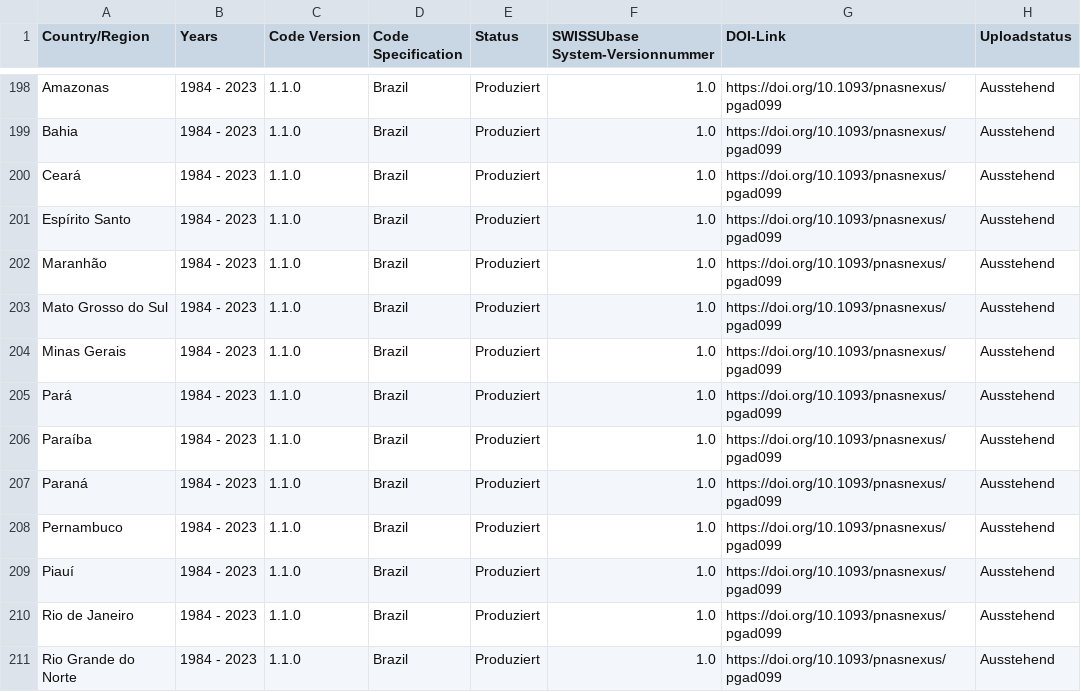
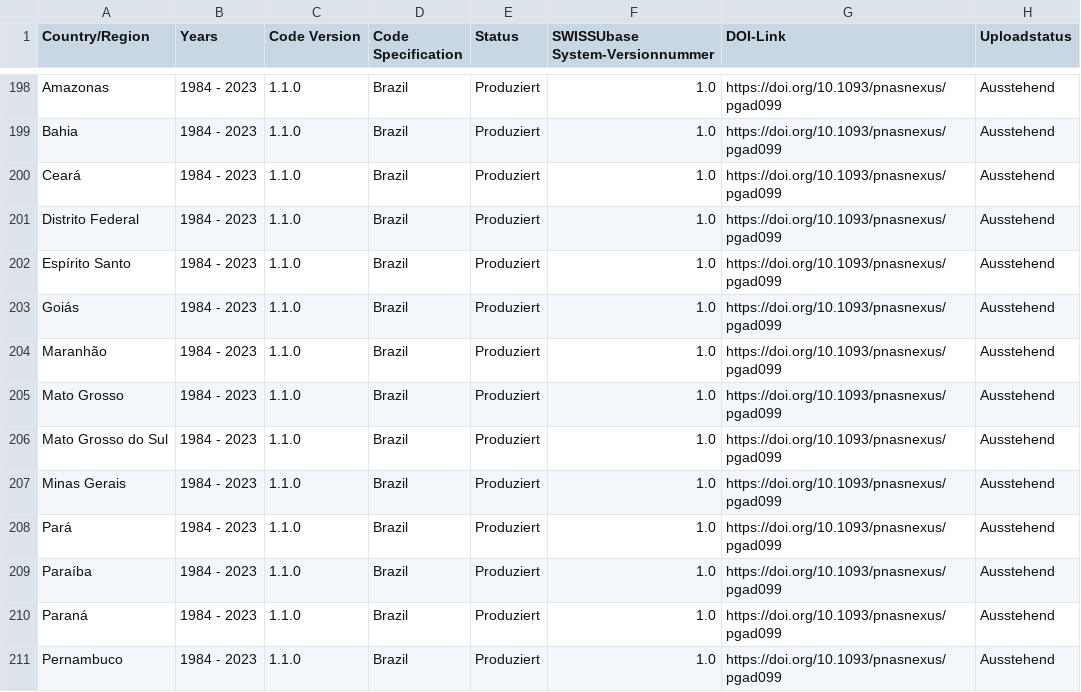
Before and after one commit to plehnert/surfacegroups, a CSV file: DOI_List_SWISSUbase.csv, drawn as a sheet; only a part is shown, gaps mark what is left out; the shorter side is filled out with more unchanged rows.

Commit message:
Update DOI_List_SWISSUbase.csv

```diff
--- a/DOI_List_SWISSUbase.csv
+++ b/DOI_List_SWISSUbase.csv
@@ -200,4 +200,7 @@ Bahia,1984 - 2023,1.1.0,Brazil,Produziert,1.0,https://doi.org/10.1093/pnasnexus/
 Ceará,1984 - 2023,1.1.0,Brazil,Produziert,1.0,https://doi.org/10.1093/pnasnexus/pgad099,Ausstehend
+Distrito Federal,1984 - 2023,1.1.0,Brazil,Produziert,1.0,https://doi.org/10.1093/pnasnexus/pgad099,Ausstehend
 Espírito Santo,1984 - 2023,1.1.0,Brazil,Produziert,1.0,https://doi.org/10.1093/pnasnexus/pgad099,Ausstehend
+Goiás,1984 - 2023,1.1.0,Brazil,Produziert,1.0,https://doi.org/10.1093/pnasnexus/pgad099,Ausstehend
 Maranhão,1984 - 2023,1.1.0,Brazil,Produziert,1.0,https://doi.org/10.1093/pnasnexus/pgad099,Ausstehend
+Mato Grosso,1984 - 2023,1.1.0,Brazil,Produziert,1.0,https://doi.org/10.1093/pnasnexus/pgad099,Ausstehend
 Mato Grosso do Sul,1984 - 2023,1.1.0,Brazil,Produziert,1.0,https://doi.org/10.1093/pnasnexus/pgad099,Ausstehend
```
